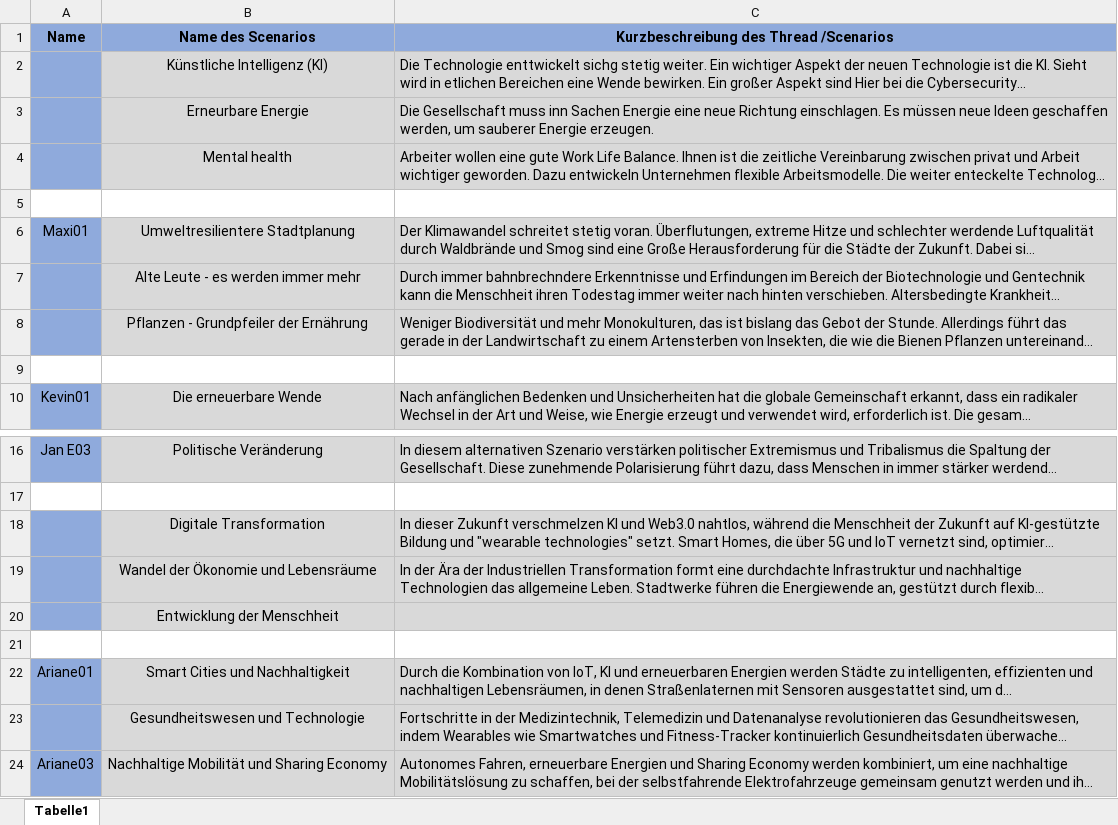
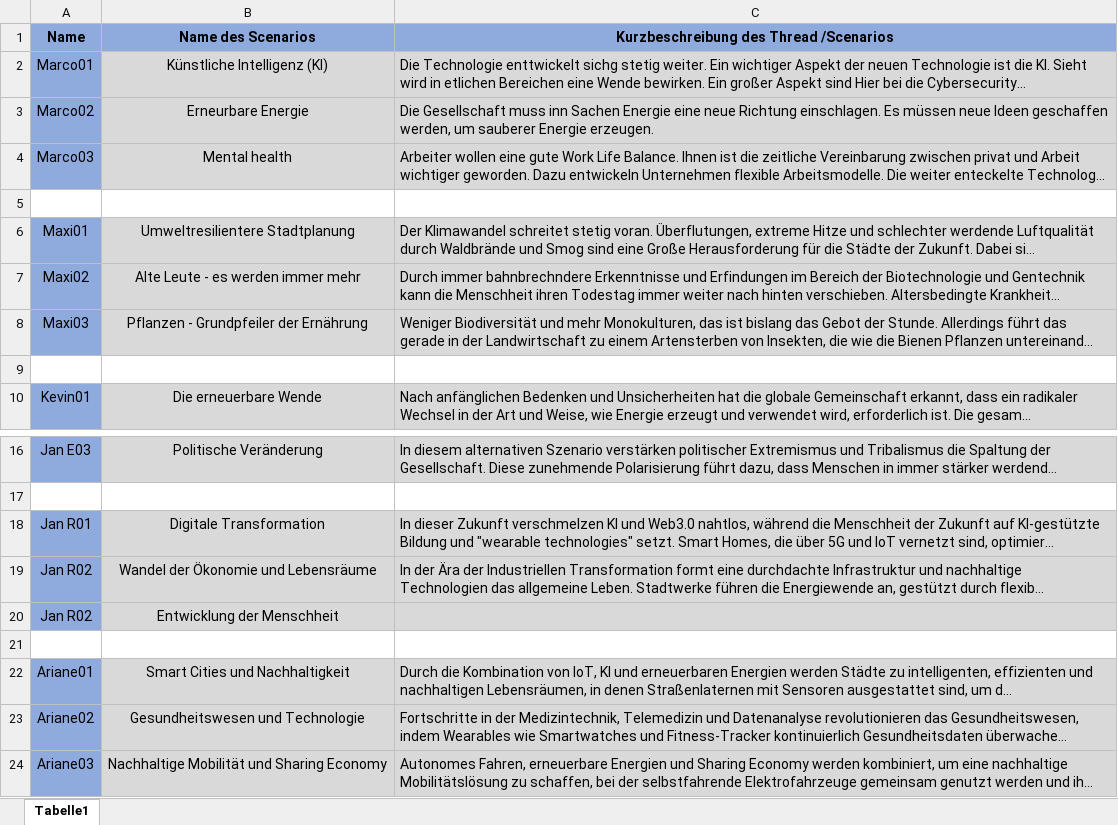
Before and after one commit to clausenk/Projekt2023, an Excel workbook: Szenario/Szenario.xlsx, sheet Tabelle1, drawn as a sheet; only a part is shown, gaps mark what is left out; long unchanged cells end in …; values as stored, in another font and other column widths than the file's, no borders; the diff names each change by its address in the sheet, - before the commit and + after, or states it on an @@ line.

Commit message:
Added Scenarios

```diff
--- a/Szenario/Szenario.xlsx (sheet Tabelle1)
+++ b/Szenario/Szenario.xlsx (sheet Tabelle1)
-A2 (Name): (empty)
+A2 (Name): Marco01
-A3 (Name): (empty)
+A3 (Name): Marco02
-A4 (Name): (empty)
+A4 (Name): Marco03
-A7 (Name): (empty)
+A7 (Name): Maxi02
-A8 (Name): (empty)
+A8 (Name): Maxi03
-A18 (Name): (empty)
+A18 (Name): Jan R01
-A19:A20 (Name): (empty)
+A19:A20 (Name): Jan R02
-A23 (Name): (empty)
+A23 (Name): Ariane02
```
